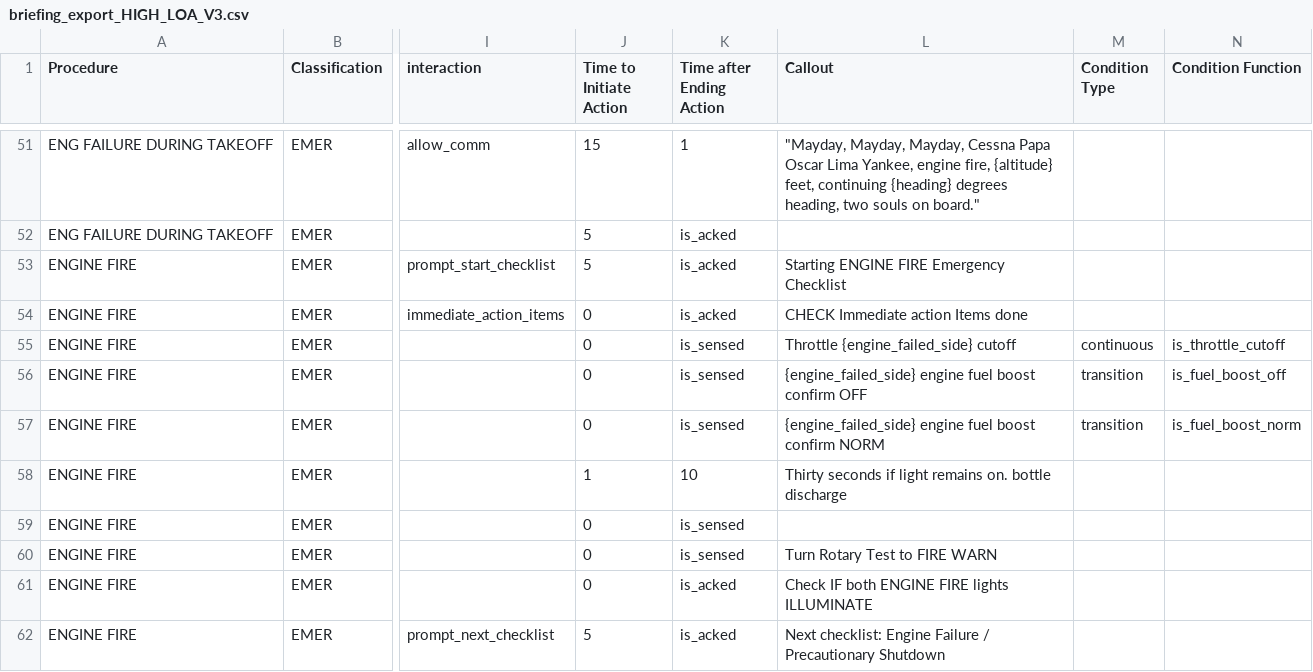
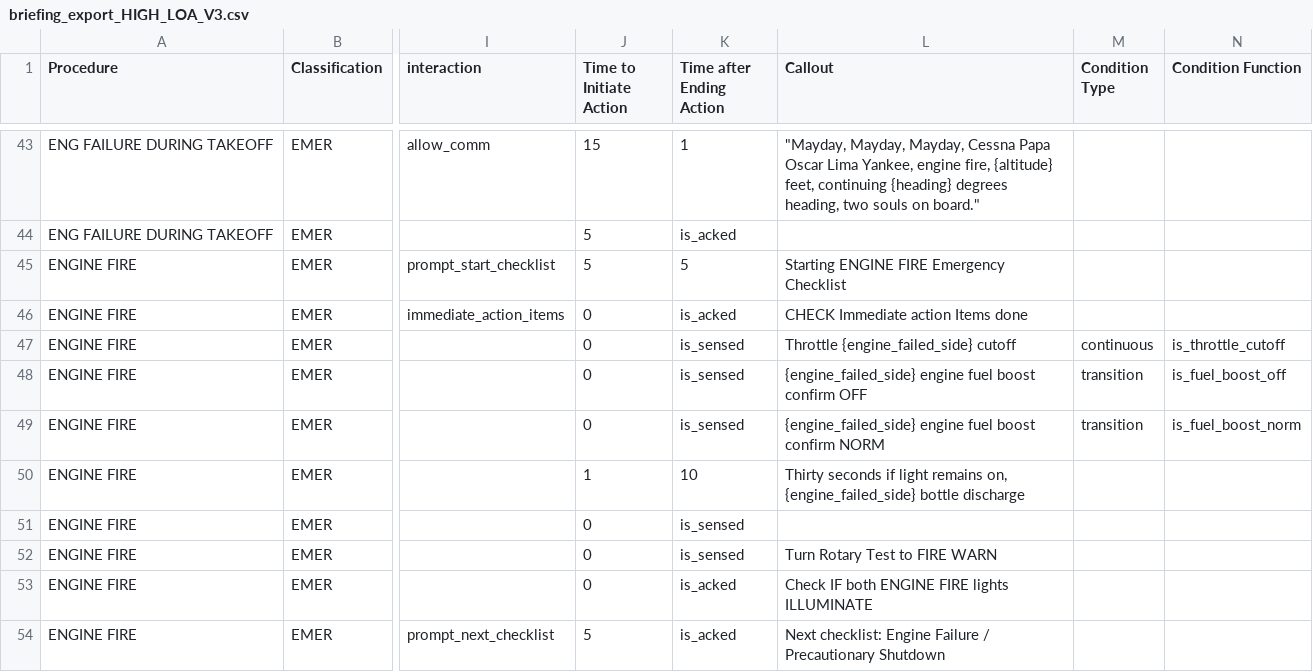
Before and after one commit to Bertonlome/TARS, a CSV file: Core/briefing_export_HIGH_LOA_V3.csv, drawn as a sheet; only a part is shown, gaps mark what is left out; addresses are those after the commit; the diff covers the shown part only; the diff names each change by its address in the sheet, - before the commit and + after, or states it on an @@ line.

```diff
--- a/Core/briefing_export_HIGH_LOA_V3.csv
+++ b/Core/briefing_export_HIGH_LOA_V3.csv
-K45 (Time after Ending Action): is_acked
+K45 (Time after Ending Action): 5
-L50 (Callout): …light remains on. bottle discharge
+L50 (Callout): …light remains on, {engine_failed_side} bottle discharge
```
Also changed, not shown: 10 removed rows and 4 edited cells elsewhere in this file, IA_V3.csv, 10 other files.
